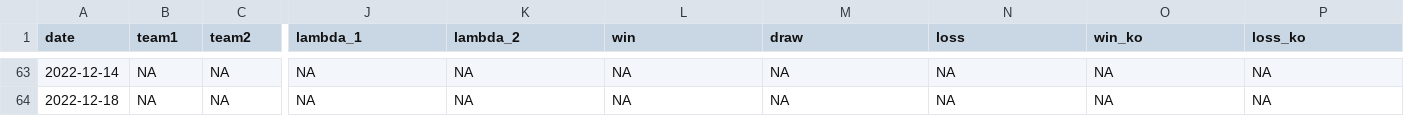
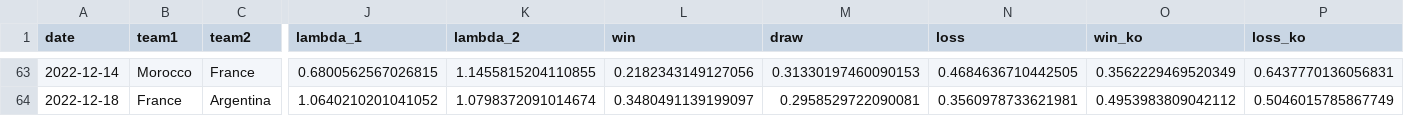
Before and after one commit to lbenz730/world_cup_2022, a CSV file: predictions/game_predictions.csv, drawn as a sheet; only a part is shown, gaps mark what is left out; the diff covers the shown part only; the diff names each change by its address in the sheet, - before the commit and + after, or states it on an @@ line.

```diff
--- a/predictions/game_predictions.csv
+++ b/predictions/game_predictions.csv
-B63 (team1): NA
+B63 (team1): Morocco
-C63 (team2): NA
+C63 (team2): France
-J63 (lambda_1): NA
+J63 (lambda_1): 0.6800562567026815
-K63 (lambda_2): NA
+K63 (lambda_2): 1.1455815204110855
-L63 (win): NA
+L63 (win): 0.2182343149127056
-M63 (draw): NA
+M63 (draw): 0.31330197460090153
-N63 (loss): NA
+N63 (loss): 0.4684636710442505
-O63 (win_ko): NA
+O63 (win_ko): 0.3562229469520349
-P63 (loss_ko): NA
+P63 (loss_ko): 0.6437770136056831
-B64 (team1): NA
+B64 (team1): France
-C64 (team2): NA
+C64 (team2): Argentina
-J64 (lambda_1): NA
+J64 (lambda_1): 1.0640210201041052
-K64 (lambda_2): NA
+K64 (lambda_2): 1.0798372091014674
-L64 (win): NA
+L64 (win): 0.3480491139199097
-M64 (draw): NA
+M64 (draw): 0.2958529722090081
-N64 (loss): NA
+N64 (loss): 0.3560978733621981
-O64 (win_ko): NA
+O64 (win_ko): 0.4953983809042112
-P64 (loss_ko): NA
+P64 (loss_ko): 0.5046015785867749
```
Also changed, not shown: 26 edited cells elsewhere in this file, data/schedule.csv, predictions/history.csv, 33 other files.
